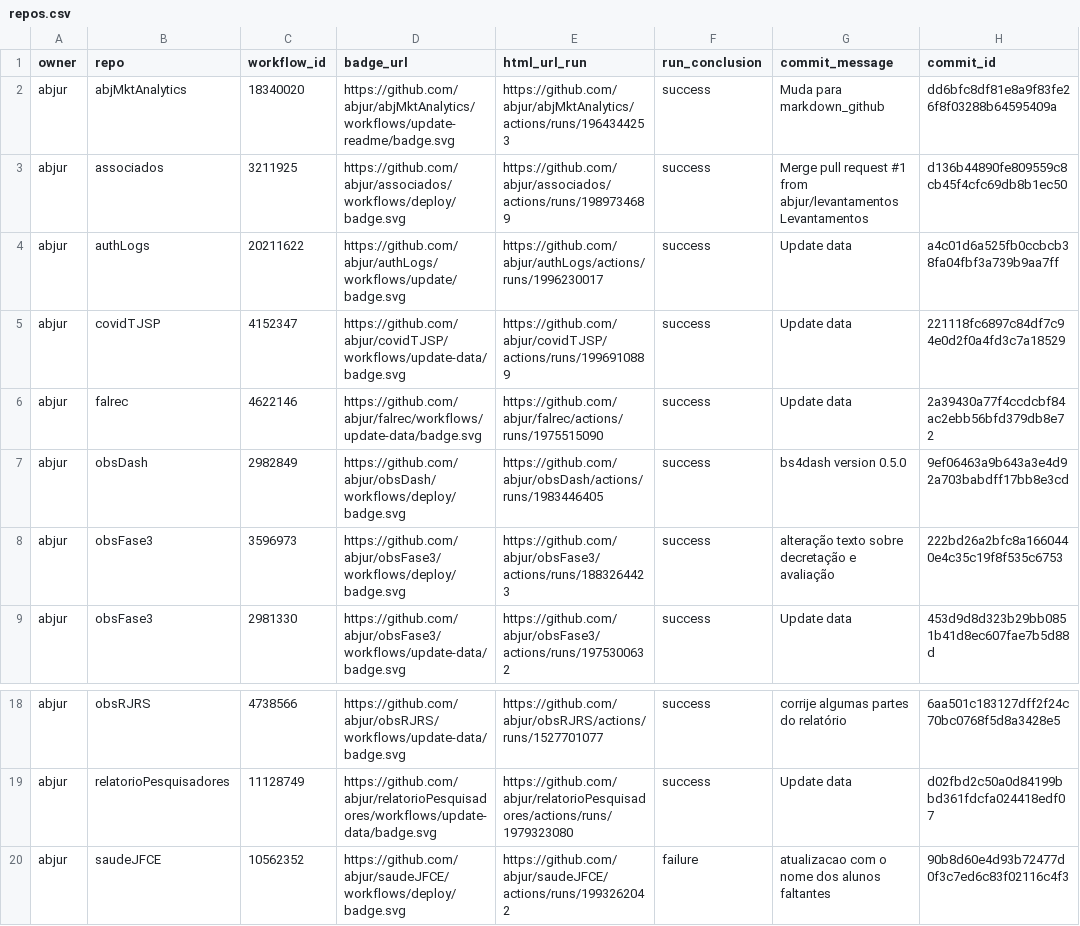
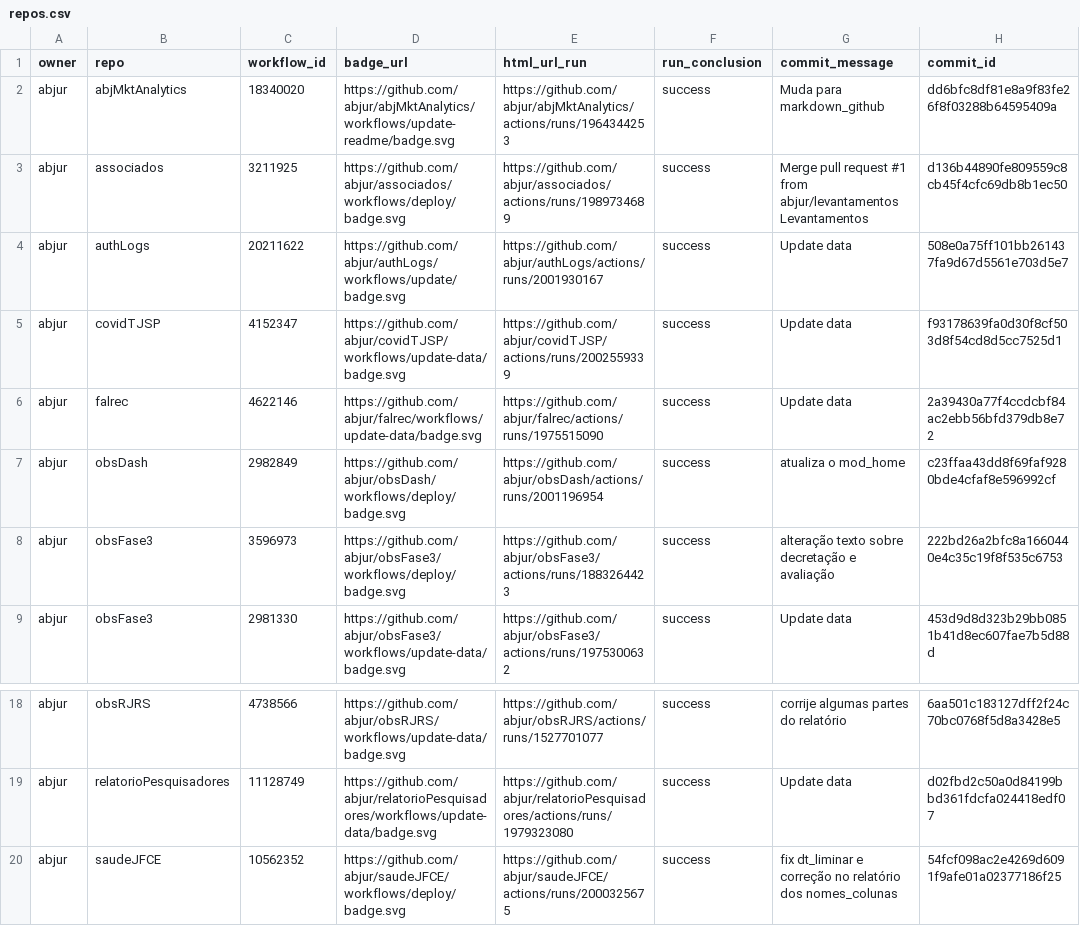
Before and after one commit to abjur/abjStatus, a CSV file: repos.csv, drawn as a sheet; only a part is shown, gaps mark what is left out; the diff names each change by its address in the sheet, - before the commit and + after, or states it on an @@ line.

```diff
--- a/repos.csv
+++ b/repos.csv
-E4 (html_url_run): https://github.com/abjur/authLogs/actions/runs/1996230017
+E4 (html_url_run): https://github.com/abjur/authLogs/actions/runs/2001930167
-H4 (commit_id): a4c01d6a525fb0ccbcb38fa04fbf3a739b9aa7ff
+H4 (commit_id): 508e0a75ff101bb261437fa9d67d5561e703d5e7
-E5 (html_url_run): https://github.com/abjur/covidTJSP/actions/runs/1996910889
+E5 (html_url_run): https://github.com/abjur/covidTJSP/actions/runs/2002559339
-H5 (commit_id): 221118fc6897c84df7c94e0d2f0a4fd3c7a18529
+H5 (commit_id): f93178639fa0d30f8cf503d8f54cd8d5cc7525d1
-E7 (html_url_run): https://github.com/abjur/obsDash/actions/runs/1983446405
+E7 (html_url_run): https://github.com/abjur/obsDash/actions/runs/2001196954
-G7 (commit_message): bs4dash version 0.5.0
+G7 (commit_message): atualiza o mod_home
-H7 (commit_id): 9ef06463a9b643a3e4d92a703babdff17bb8e3cd
+H7 (commit_id): c23ffaa43dd8f69faf9280bde4cfaf8e596992cf
-E20 (html_url_run): https://github.com/abjur/saudeJFCE/actions/runs/1993262042
+E20 (html_url_run): https://github.com/abjur/saudeJFCE/actions/runs/2000325675
-F20 (run_conclusion): failure
+F20 (run_conclusion): success
-G20 (commit_message): atualizacao com o nome dos alunos faltantes
+G20 (commit_message): fix dt_liminar e correção no relatório dos nomes_colunas
-H20 (commit_id): 90b8d60e4d93b72477d0f3c7ed6c83f02116c4f3
+H20 (commit_id): 54fcf098ac2e4269d6091f9afe01a02377186f25
```
Also changed, not shown: 1 other file.
